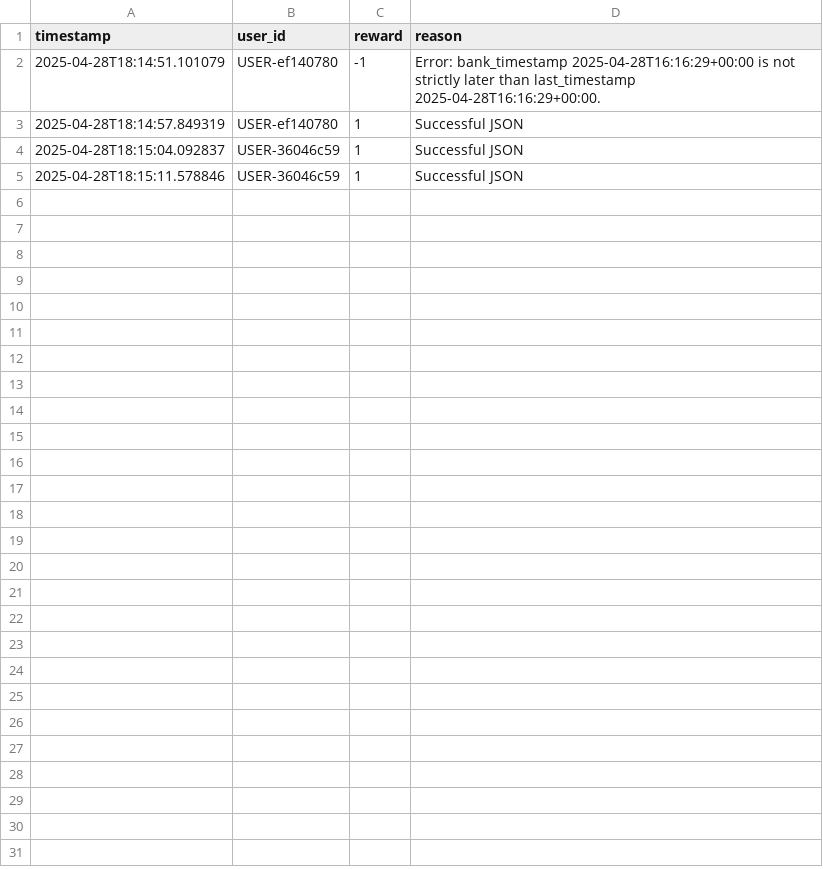
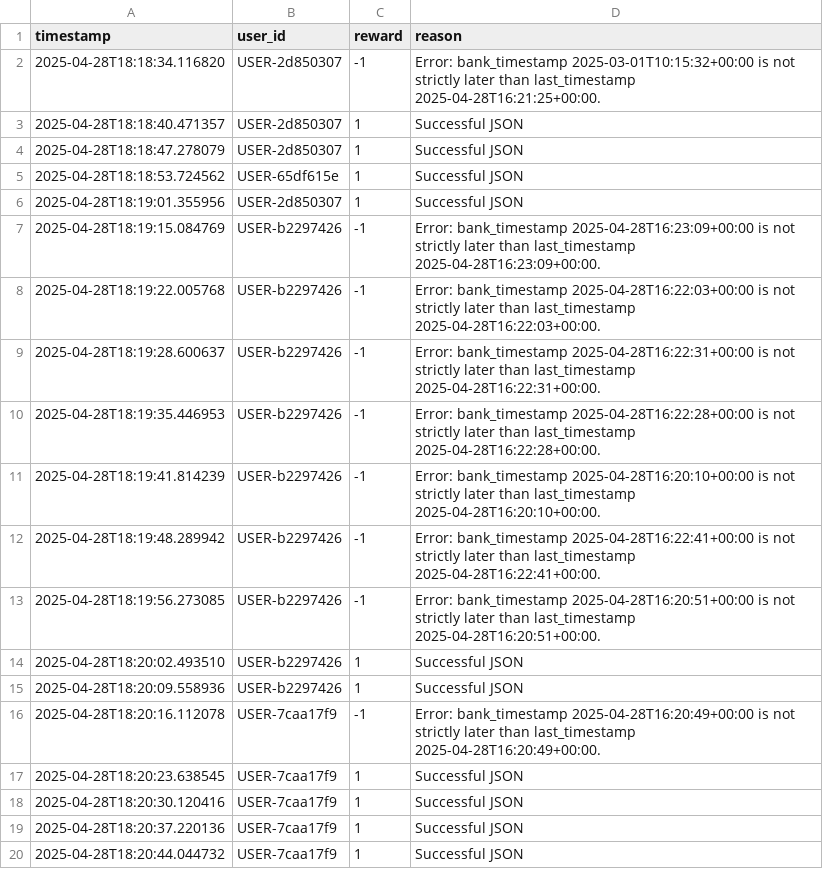
Before and after one commit to PierreFeillet/fraud-detection-simulator, a CSV file: LLMs_approach/outputs/mistral-large/10/reward_progress.csv, drawn as a sheet.

```diff
--- a/LLMs_approach/outputs/mistral-large/10/reward_progress.csv
+++ b/LLMs_approach/outputs/mistral-large/10/reward_progress.csv
@@ -1,5 +1,20 @@
 timestamp,user_id,reward,reason
-2025-04-28T18:14:51.101079,USER-ef140780,-1,Error: bank_timestamp 2025-04-28T16:16:29+00:00 is not strictly later than last_timestamp 2025-04-28T16:16:29+00:00.
-2025-04-28T18:14:57.849319,USER-ef140780,1,Successful JSON
-2025-04-28T18:15:04.092837,USER-36046c59,1,Successful JSON
-2025-04-28T18:15:11.578846,USER-36046c59,1,Successful JSON
+2025-04-28T18:18:34.116820,USER-2d850307,-1,Error: bank_timestamp 2025-03-01T10:15:32+00:00 is not strictly later than last_timestamp 2025-04-28T16:21:25+00:00.
+2025-04-28T18:18:40.471357,USER-2d850307,1,Successful JSON
+2025-04-28T18:18:47.278079,USER-2d850307,1,Successful JSON
+2025-04-28T18:18:53.724562,USER-65df615e,1,Successful JSON
+2025-04-28T18:19:01.355956,USER-2d850307,1,Successful JSON
+2025-04-28T18:19:15.084769,USER-b2297426,-1,Error: bank_timestamp 2025-04-28T16:23:09+00:00 is not strictly later than last_timestamp 2025-04-28T16:23:09+00:00.
+2025-04-28T18:19:22.005768,USER-b2297426,-1,Error: bank_timestamp 2025-04-28T16:22:03+00:00 is not strictly later than last_timestamp 2025-04-28T16:22:03+00:00.
+2025-04-28T18:19:28.600637,USER-b2297426,-1,Error: bank_timestamp 2025-04-28T16:22:31+00:00 is not strictly later than last_timestamp 2025-04-28T16:22:31+00:00.
+2025-04-28T18:19:35.446953,USER-b2297426,-1,Error: bank_timestamp 2025-04-28T16:22:28+00:00 is not strictly later than last_timestamp 2025-04-28T16:22:28+00:00.
+2025-04-28T18:19:41.814239,USER-b2297426,-1,Error: bank_timestamp 2025-04-28T16:20:10+00:00 is not strictly later than last_timestamp 2025-04-28T16:20:10+00:00.
+2025-04-28T18:19:48.289942,USER-b2297426,-1,Error: bank_timestamp 2025-04-28T16:22:41+00:00 is not strictly later than last_timestamp 2025-04-28T16:22:41+00:00.
+2025-04-28T18:19:56.273085,USER-b2297426,-1,Error: bank_timestamp 2025-04-28T16:20:51+00:00 is not strictly later than last_timestamp 2025-04-28T16:20:51+00:00.
+2025-04-28T18:20:02.493510,USER-b2297426,1,Successful JSON
+2025-04-28T18:20:09.558936,USER-b2297426,1,Successful JSON
+2025-04-28T18:20:16.112078,USER-7caa17f9,-1,Error: bank_timestamp 2025-04-28T16:20:49+00:00 is not strictly later than last_timestamp 2025-04-28T16:20:49+00:00.
+2025-04-28T18:20:23.638545,USER-7caa17f9,1,Successful JSON
+2025-04-28T18:20:30.120416,USER-7caa17f9,1,Successful JSON
+2025-04-28T18:20:37.220136,USER-7caa17f9,1,Successful JSON
+2025-04-28T18:20:44.044732,USER-7caa17f9,1,Successful JSON
```
Also changed, not shown: LLMs_approach/data/mistral-large/fraud_simulation_activities_10.csv, 4 other files.
